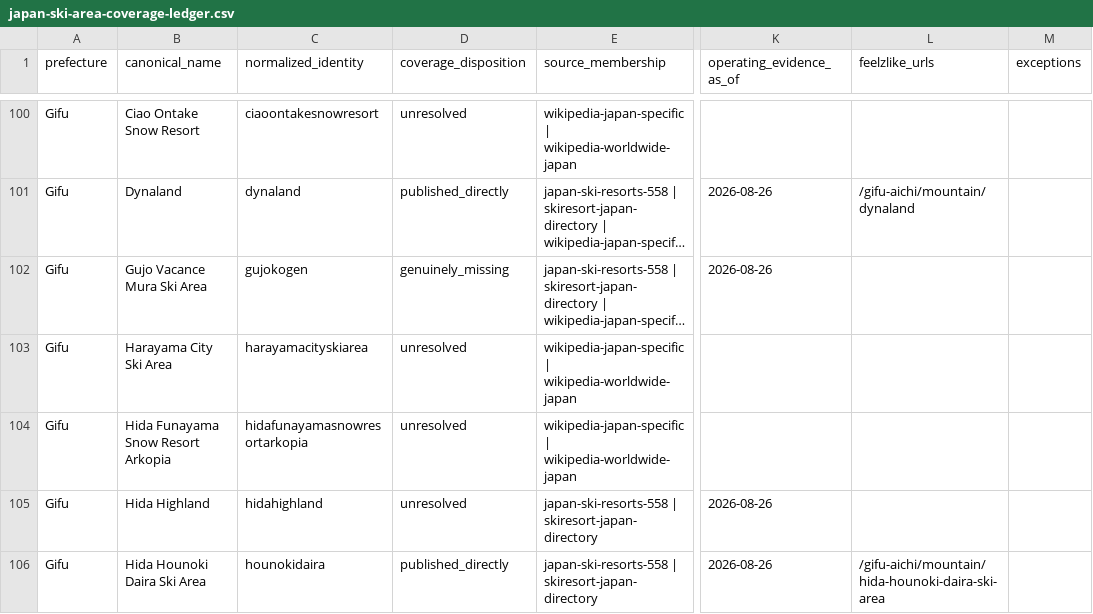
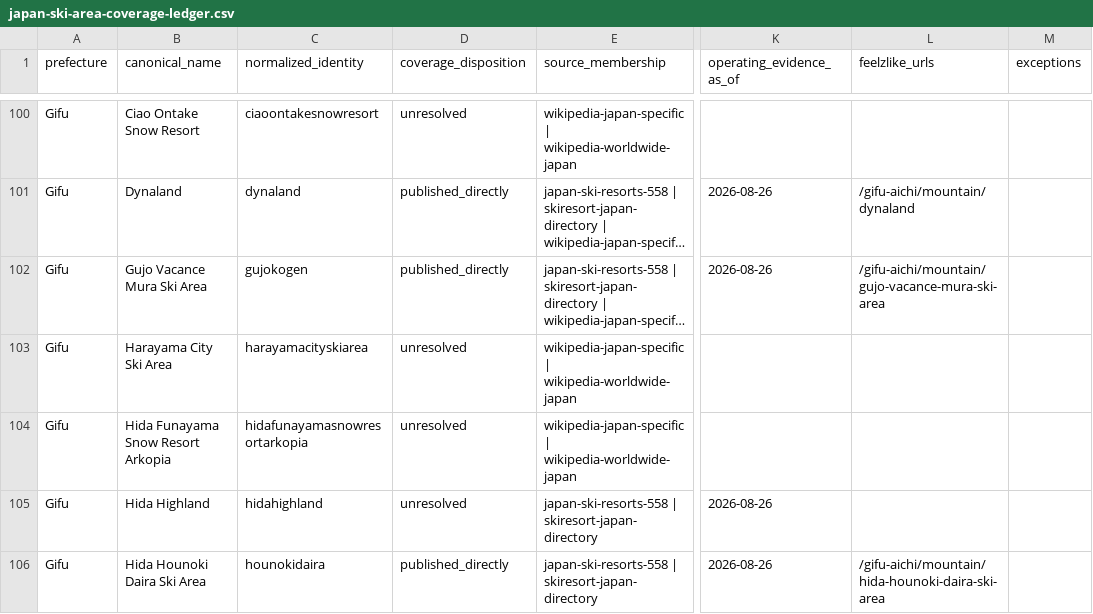
Before and after one commit to DarkHorse263/Yamanouchi-Weather-App, a CSV file: artifacts/feelzlike/public/downloads/japan-ski-area-coverage-ledger.csv, drawn as a sheet; only a part is shown, gaps mark what is left out; long unchanged cells end in …; the diff covers the shown part only; the diff names each change by its address in the sheet, - before the commit and + after, or states it on an @@ line.

Commit message:
Publish and geographically validate 25 Japan ski areas
Replit-Task-Id: 33b77728-2ec4-4945-af4b-f45970053be8
Replit-Merge-Attempt: MergeTask:33b77728-2ec4-4945-af4b-f45970053be8:1:f7aa1057

```diff
--- a/artifacts/feelzlike/public/downloads/japan-ski-area-coverage-ledger.csv
+++ b/artifacts/feelzlike/public/downloads/japan-ski-area-coverage-ledger.csv
-D102 (coverage_disposition): genuinely_missing
+D102 (coverage_disposition): published_directly
-L102 (feelzlike_urls): (empty)
+L102 (feelzlike_urls): /gifu-aichi/mountain/gujo-vacance-mura-ski-area
```
Also changed, not shown: 48 edited cells elsewhere in this file, lib/japan-ski-catalogue/reports/japan-discovery-ledger.csv, 13 other files.
